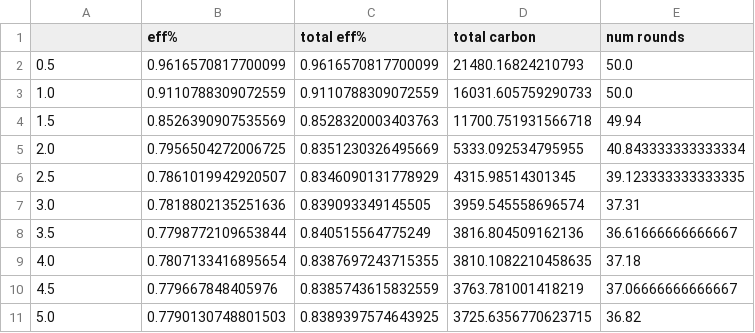
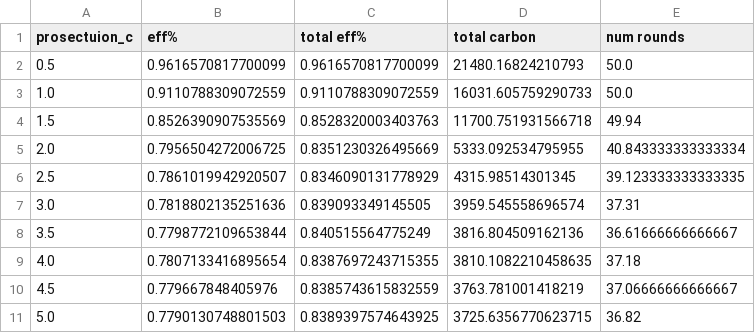
Before and after one commit to milanb17/CS136-project, a CSV file: prosecution.csv, drawn as a sheet.

```diff
--- a/prosecution.csv
+++ b/prosecution.csv
@@ -1,2 +1,2 @@
-,eff%,total eff%,total carbon,num rounds
+prosectuion_c,eff%,total eff%,total carbon,num rounds
 0.5,0.9616570817700099,0.9616570817700099,21480.16824210793,50.0
```
Also changed, not shown: 1 other file.
